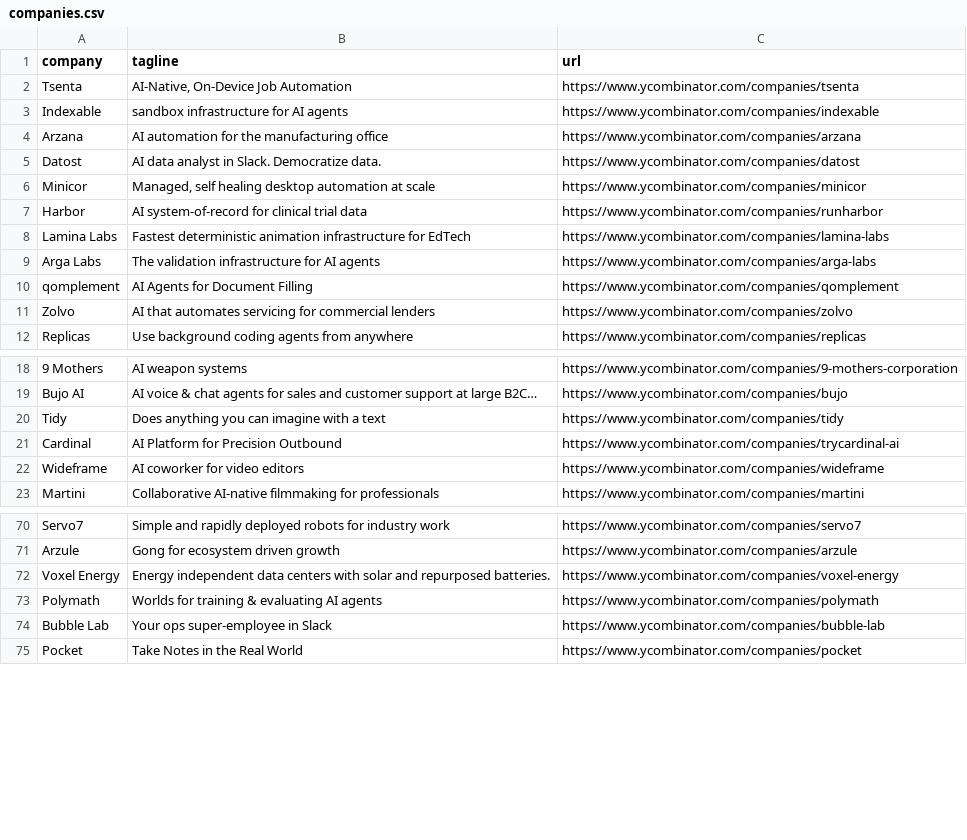
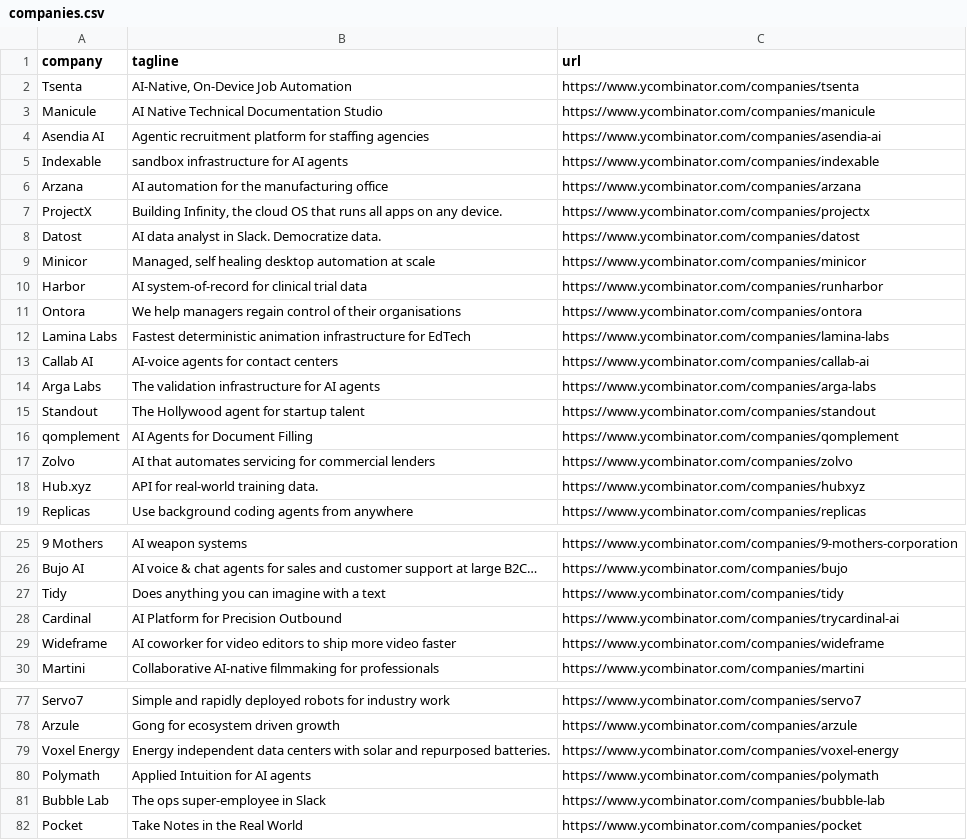
Before and after one commit to mcottle1/yc-updates, a CSV file: companies.csv, drawn as a sheet; only a part is shown, gaps mark what is left out; the diff covers the shown part only.

```diff
--- a/companies.csv
+++ b/companies.csv
@@ -2,4 +2,7 @@ company,tagline,url
 Tsenta,"AI-Native, On-Device Job Automation",https://www.ycombinator.com/companies/tsenta
+Manicule,AI Native Technical Documentation Studio,https://www.ycombinator.com/companies/manicule
+Asendia AI,Agentic recruitment platform for staffing agencies,https://www.ycombinator.com/companies/asendia-ai
 Indexable,sandbox infrastructure for AI agents,https://www.ycombinator.com/companies/indexable
 Arzana,AI automation for the manufacturing office,https://www.ycombinator.com/companies/arzana
+ProjectX,"Building Infinity, the cloud OS that runs all apps on any device.",https://www.ycombinator.com/companies/projectx
 Datost,AI data analyst in Slack. Democratize data.,https://www.ycombinator.com/companies/datost
@@ -7,6 +10,10 @@ Minicor,"Managed, self healing desktop automation at scale",https://www.ycombina
 Harbor,AI system-of-record for clinical trial data,https://www.ycombinator.com/companies/runharbor
+Ontora,We help managers regain control of their organisations,https://www.ycombinator.com/companies/ontora
 Lamina Labs,Fastest deterministic animation infrastructure for EdTech,https://www.ycombinator.com/companies/lamina-labs
+Callab AI,AI-voice agents for contact centers,https://www.ycombinator.com/companies/callab-ai
 Arga Labs,The validation infrastructure for AI agents,https://www.ycombinator.com/companies/arga-labs
+Standout,The Hollywood agent for startup talent,https://www.ycombinator.com/companies/standout
 qomplement,AI Agents for Document Filling,https://www.ycombinator.com/companies/qomplement
 Zolvo,AI that automates servicing for commercial lenders,https://www.ycombinator.com/companies/zolvo
+Hub.xyz,API for real-world training data.,https://www.ycombinator.com/companies/hubxyz
 Replicas,Use background coding agents from anywhere,https://www.ycombinator.com/companies/replicas
@@ -21,3 +28,3 @@ Tidy,Does anything you can imagine with a text,https://www.ycombinator.com/compa
 Cardinal,AI Platform for Precision Outbound,https://www.ycombinator.com/companies/trycardinal-ai
-Wideframe,AI coworker for video editors,https://www.ycombinator.com/companies/wideframe
+Wideframe,AI coworker for video editors to ship more video faster,https://www.ycombinator.com/companies/wideframe
 Martini,Collaborative AI-native filmmaking for professionals,https://www.ycombinator.com/companies/martini
@@ -72,4 +79,4 @@ Arzule,Gong for ecosystem driven growth,https://www.ycombinator.com/companies/ar
 Voxel Energy,Energy independent data centers with solar and repurposed batteries.,https://www.ycombinator.com/companies/voxel-energy
-Polymath,Worlds for training & evaluating AI agents,https://www.ycombinator.com/companies/polymath
-Bubble Lab,Your ops super-employee in Slack,https://www.ycombinator.com/companies/bubble-lab
+Polymath,Applied Intuition for AI agents,https://www.ycombinator.com/companies/polymath
+Bubble Lab,The ops super-employee in Slack,https://www.ycombinator.com/companies/bubble-lab
 Pocket,Take Notes in the Real World,https://www.ycombinator.com/companies/pocket
```
Also changed, not shown: 1 removed row and 16 edited cells elsewhere in this file.
